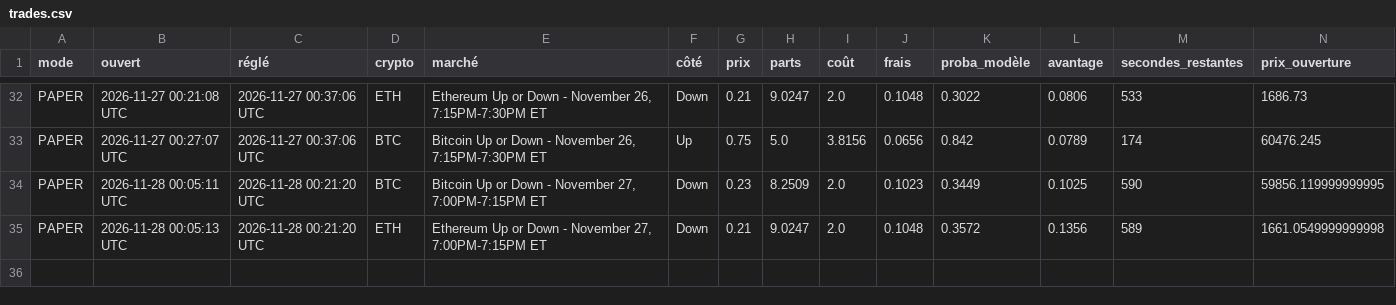
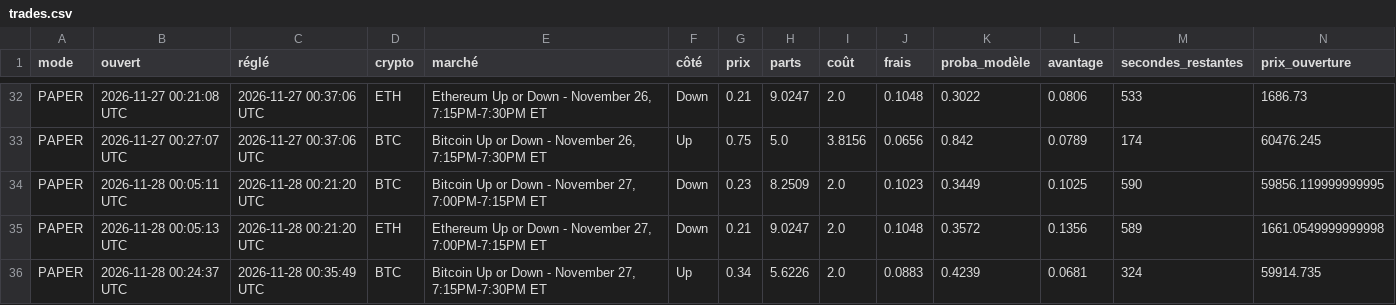
Before and after one commit to jmariejmn88-ux/polybot, a CSV file: data/trades.csv, drawn as a sheet; only a part is shown, gaps mark what is left out; rows hold the shown columns only; the diff names each change by its address in the sheet, - before the commit and + after, or states it on an @@ line.

```diff
--- a/data/trades.csv
+++ b/data/trades.csv
+row 36: PAPER | 2026-11-28 00:24:37 UTC | 2026-11-28 00:35:49 UTC | BTC | Bitcoin Up or Down - November 27, 7:15PM-7:30PM ET | Up | 0.34 | 5.6226 | 2.0 | 0.0883 | 0.4239 | 0.0681 | 324 | 59914.735
```
Also changed, not shown: 4 other files.
